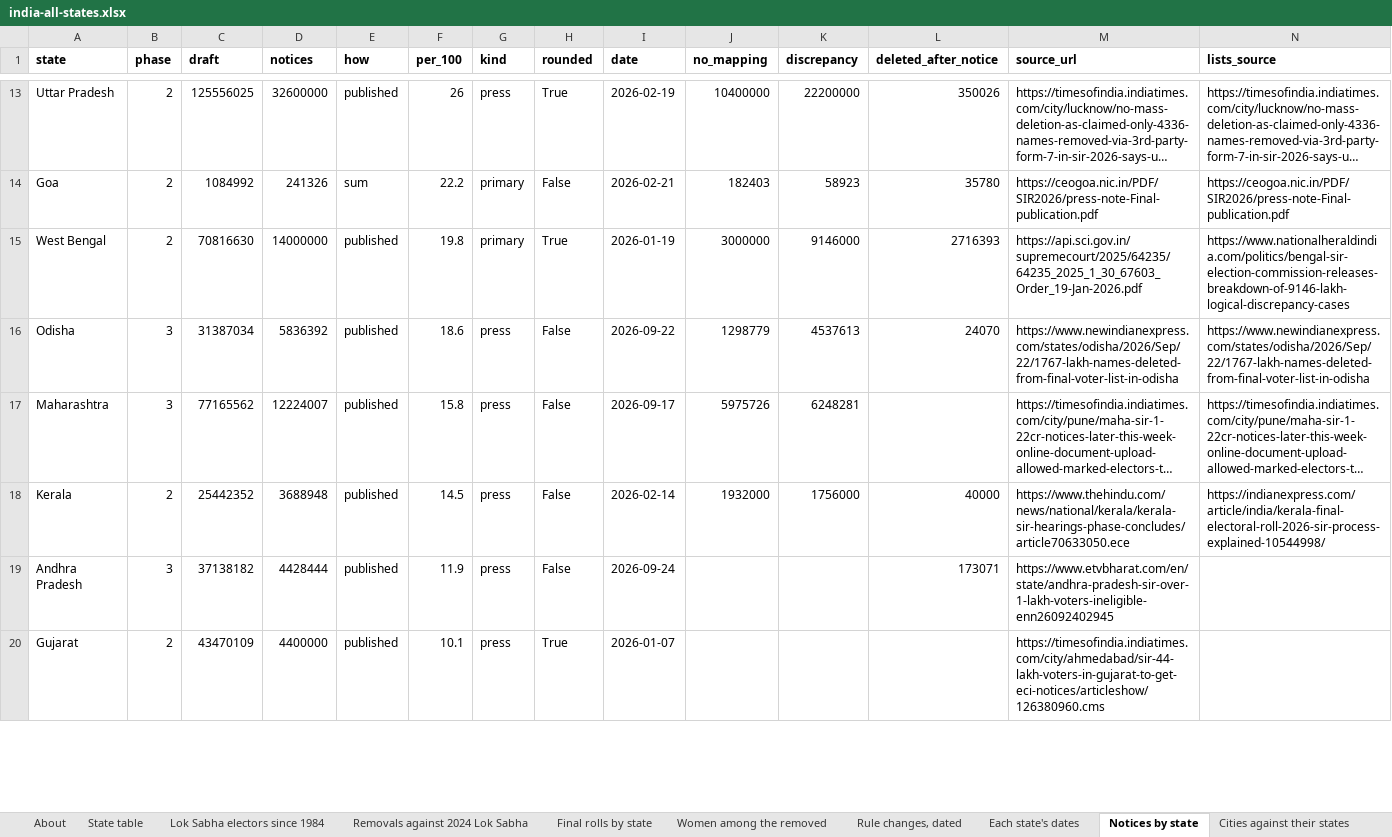
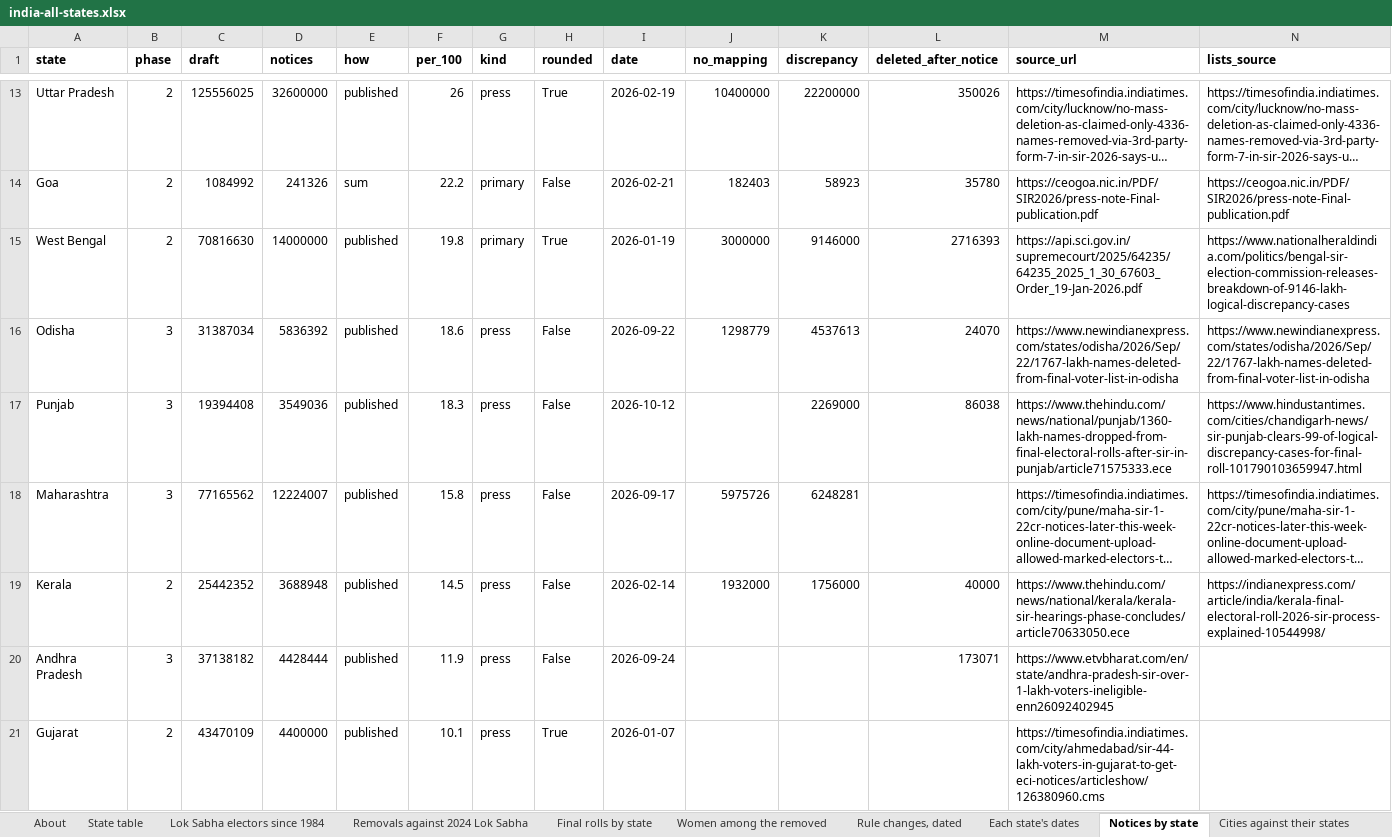
Before and after one commit to Varnasr/INDIA-DATA, an Excel workbook: downloads/india-all-states.xlsx, sheet Notices by state, drawn as a sheet; only a part is shown, gaps mark what is left out; long unchanged cells end in …; values as stored, in another font and other column widths than the file's, no borders; the diff covers the shown part only; the diff names each change by its address in the sheet, - before the commit and + after, or states it on an @@ line.

```diff
--- a/downloads/india-all-states.xlsx (sheet Notices by state)
+++ b/downloads/india-all-states.xlsx (sheet Notices by state)
+row 17: Punjab | 3 | 19394408 | 3549036 | published | 18.3 | press | False | 2026-10-12 |  | 2269000 | 86038 | https://www.thehindu.com/news/national/punjab/1360-lakh-names-dropped-from-final-electoral-rolls-after-sir-in-punjab/article71575333.ece | https://www.hindustantimes.com/cities/chandigarh-news/sir-punjab-clears-99-of-logical-discrepancy-cases-for-final-roll-101790103659947.html
```
Also changed, not shown: 1 removed row and 2 edited cells elsewhere in this sheet, sheet Final rolls by state, sheet Each state's dates, sheet State table, sheet About, downloads/assam.xlsx, downloads/bihar.xlsx, 43 other files.
